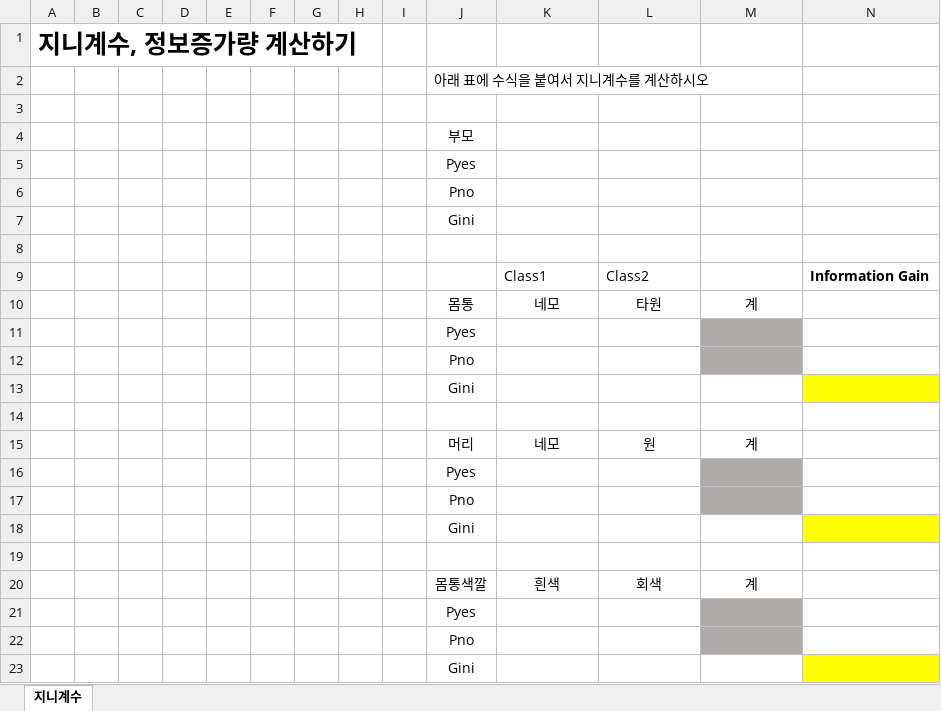
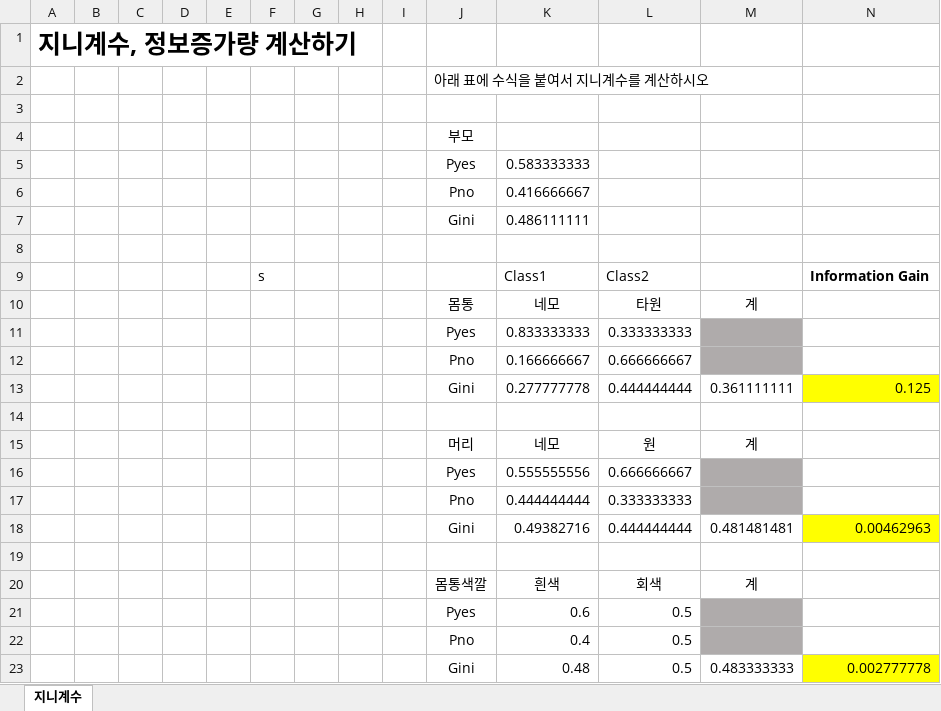
Before and after one commit to pennya6/kt-aivle, an Excel workbook: 머신러닝/[AI]머신러닝_실습자료/[추가3] decision tree원리 이해하기.xlsx, sheet 지니계수, drawn as a sheet; values as stored, in another font and other column widths than the file's, no borders; charts and pictures not drawn; removed rows and columns are numbered as before the commit, all else as after; the diff names each change by its address in the sheet, - before the commit and + after, or states it on an @@ line.

```diff
--- a/머신러닝/[AI]머신러닝_실습자료/[추가3] decision tree원리 이해하기.xlsx (sheet 지니계수)
+++ b/머신러닝/[AI]머신러닝_실습자료/[추가3] decision tree원리 이해하기.xlsx (sheet 지니계수)
-K5: (empty)
+K5: 0.583333333
-K6: (empty)
+K6: 0.416666667
-K7: (empty)
+K7: 0.486111111
-F9: (empty)
+F9: s
-row 11:  |  |  |  |  |  |  |  |  | Pyes
-row 12:  |  |  |  |  |  |  |  |  | Pno
-row 13:  |  |  |  |  |  |  |  |  | Gini
+row 11:  |  |  |  |  |  |  |  |  | Pyes | 0.833333333 | 0.333333333
+row 12:  |  |  |  |  |  |  |  |  | Pno | 0.166666667 | 0.666666667
+row 13:  |  |  |  |  |  |  |  |  | Gini | 0.277777778 | 0.444444444 | 0.361111111 | 0.125
-row 16:  |  |  |  |  |  |  |  |  | Pyes
-row 17:  |  |  |  |  |  |  |  |  | Pno
-row 18:  |  |  |  |  |  |  |  |  | Gini
+row 16:  |  |  |  |  |  |  |  |  | Pyes | 0.555555556 | 0.666666667
+row 17:  |  |  |  |  |  |  |  |  | Pno | 0.444444444 | 0.333333333
+row 18:  |  |  |  |  |  |  |  |  | Gini | 0.49382716 | 0.444444444 | 0.481481481 | 0.00462963
-row 21:  |  |  |  |  |  |  |  |  | Pyes
-row 22:  |  |  |  |  |  |  |  |  | Pno
-row 23:  |  |  |  |  |  |  |  |  | Gini
+row 21:  |  |  |  |  |  |  |  |  | Pyes | 0.6 | 0.5
+row 22:  |  |  |  |  |  |  |  |  | Pno | 0.4 | 0.5
+row 23:  |  |  |  |  |  |  |  |  | Gini | 0.48 | 0.5 | 0.483333333 | 0.002777778
```
Also changed, not shown: charts or pictures, 2 other files.
